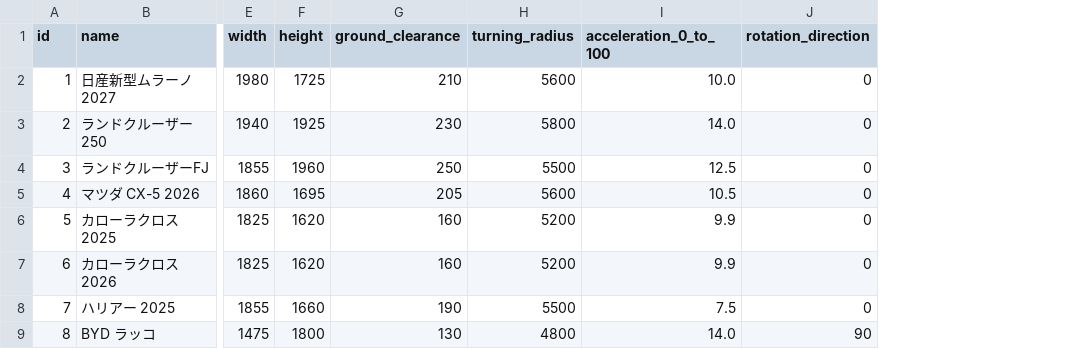
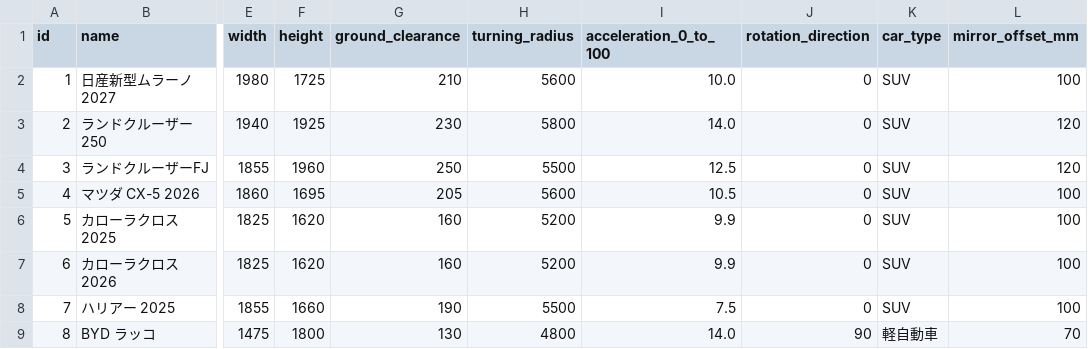
Before and after one commit to yookx450f/blender-vs-code, a CSV file: cars.csv, drawn as a sheet; only a part is shown, gaps mark what is left out; the diff names each change by its address in the sheet, - before the commit and + after, or states it on an @@ line.

```diff
--- a/cars.csv
+++ b/cars.csv
+column K (car_type), rows 2-9: SUV | SUV | SUV | SUV | SUV | SUV | SUV | 軽自動車
+column L (mirror_offset_mm), rows 2-9: 100 | 120 | 120 | 100 | 100 | 100 | 100 | 70
```
Also changed, not shown: 7 other files.
